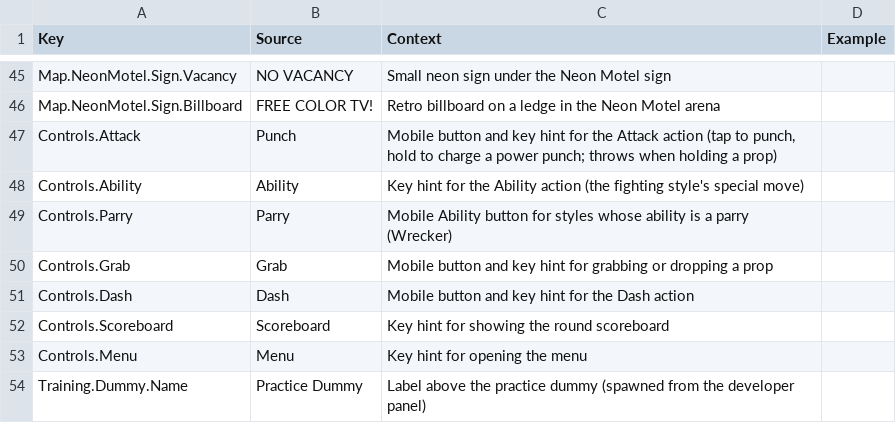
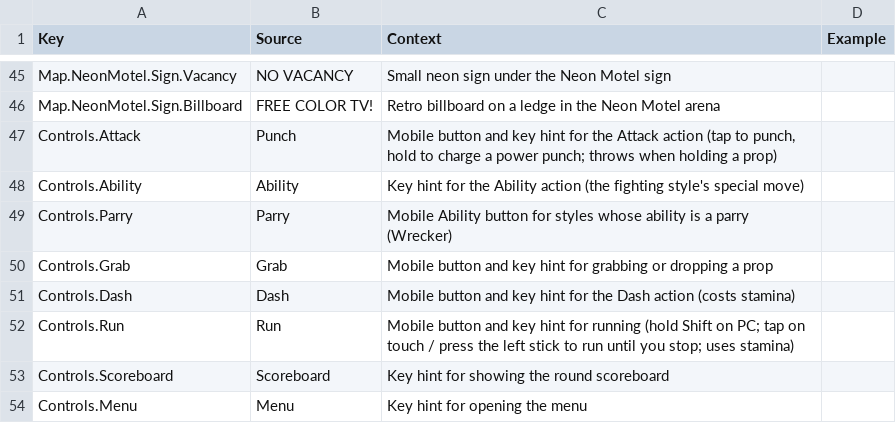
Before and after one commit to xbunny416/House-Brawl, a CSV file: src/localization/GameStrings.csv, drawn as a sheet; only a part is shown, gaps mark what is left out; the shorter side is filled out with more unchanged rows.

```diff
--- a/src/localization/GameStrings.csv
+++ b/src/localization/GameStrings.csv
@@ -50,3 +50,4 @@ Controls.Parry,Parry,Mobile Ability button for styles whose ability is a parry (
 Controls.Grab,Grab,Mobile button and key hint for grabbing or dropping a prop,
-Controls.Dash,Dash,Mobile button and key hint for the Dash action,
+Controls.Dash,Dash,Mobile button and key hint for the Dash action (costs stamina),
+Controls.Run,Run,"Mobile button and key hint for running (hold Shift on PC; tap on touch / press the left stick to run until you stop; uses stamina)",
 Controls.Scoreboard,Scoreboard,Key hint for showing the round scoreboard,
```
Also changed, not shown: 12 other files.
